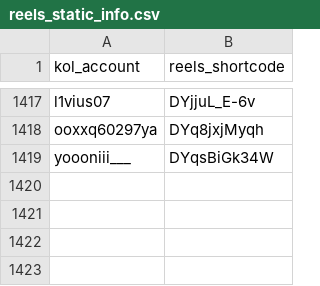
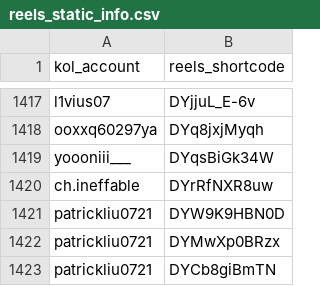
Before and after one commit to sabina-lu/kol-analysis-v2, a CSV file: data/reels_static_info.csv, drawn as a sheet; only a part is shown, gaps mark what is left out.

```diff
--- a/data/reels_static_info.csv
+++ b/data/reels_static_info.csv
@@ -1419 +1419,5 @@ ooxxq60297ya,DYq8jxjMyqh
 yoooniii___,DYqsBiGk34W
+ch.ineffable,DYrRfNXR8uw
+patrickliu0721,DYW9K9HBN0D
+patrickliu0721,DYMwXp0BRzx
+patrickliu0721,DYCb8giBmTN
```
Also changed, not shown: data/profile_post_state.csv.
